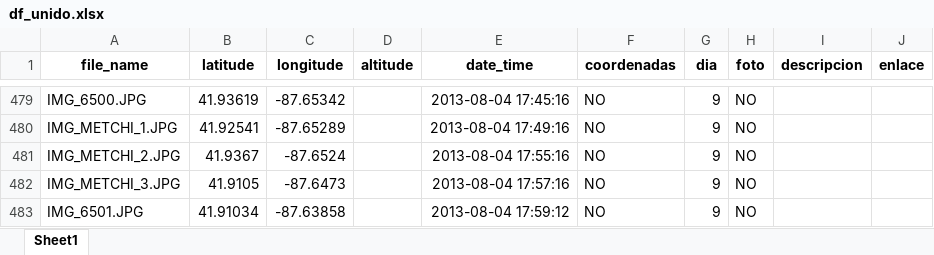
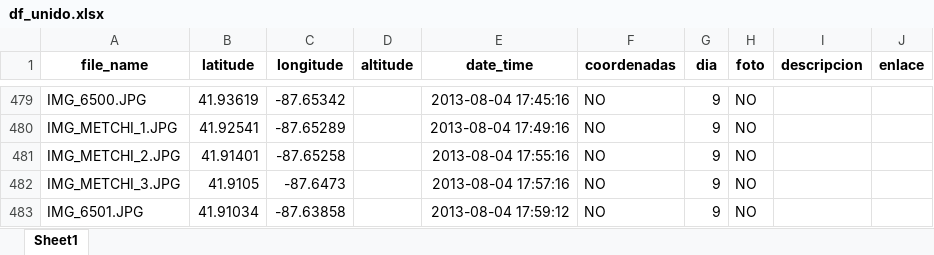
Before and after one commit to RubenMaestre/viaje_usa, an Excel workbook: data/df_unido.xlsx, sheet Sheet1, drawn as a sheet; only a part is shown, gaps mark what is left out; values as stored, in another font and other column widths than the file's, no borders; the diff names each change by its address in the sheet, - before the commit and + after, or states it on an @@ line.

```diff
--- a/data/df_unido.xlsx (sheet Sheet1)
+++ b/data/df_unido.xlsx (sheet Sheet1)
-B481 (latitude): 41.9367
+B481 (latitude): 41.91401
-C481 (longitude): -87.6524
+C481 (longitude): -87.65258
```
Also changed, not shown: 1 other file.
